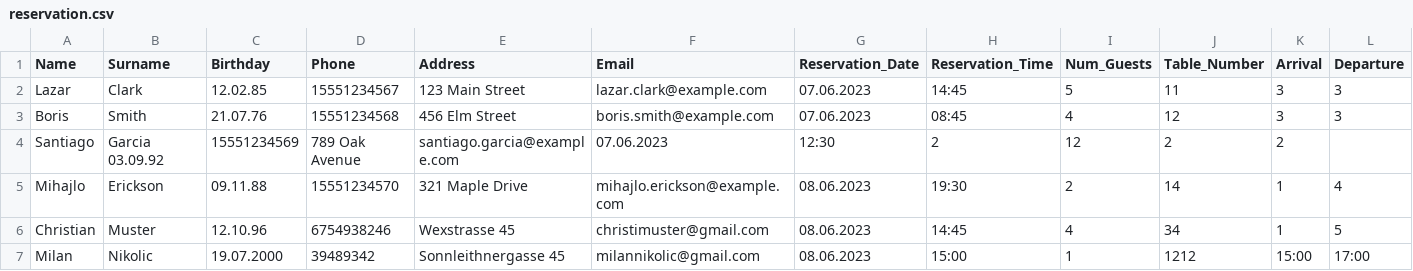
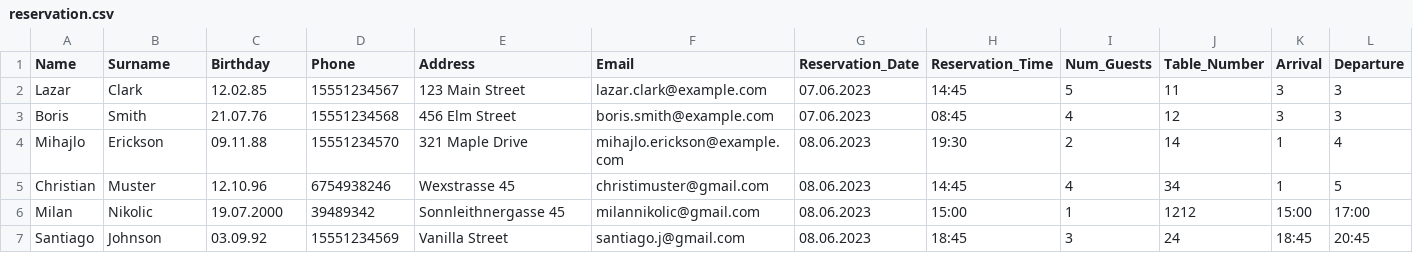
Before and after one commit to FHTW-HWSE/projekt-group3-project2, a CSV file: source/reservation.csv, drawn as a sheet; removed rows and columns are numbered as before the commit, all else as after; the diff names each change by its address in the sheet, - before the commit and + after, or states it on an @@ line.

Commit message:
delete_reservation write_reservations added

```diff
--- a/source/reservation.csv
+++ b/source/reservation.csv
-row 4: Santiago | Garcia 03.09.92 | 15551234569 | 789 Oak Avenue | santiago.garcia@example.com | 07.06.2023 | 12:30 | 2 | 12 | 2 | 2
+row 7: Santiago | Johnson | 03.09.92 | 15551234569 | Vanilla Street | santiago.j@gmail.com | 08.06.2023 | 18:45 | 3 | 24 | 18:45 | 20:45
```
Also changed, not shown: 7 other files.
